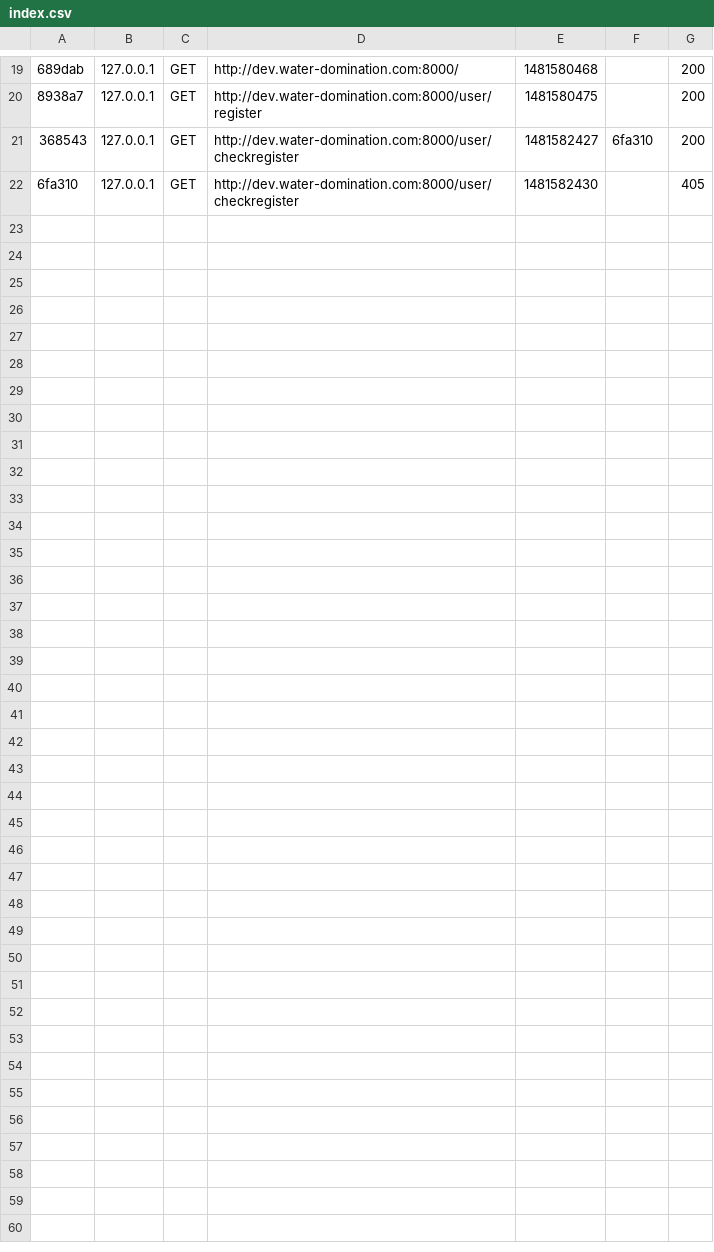
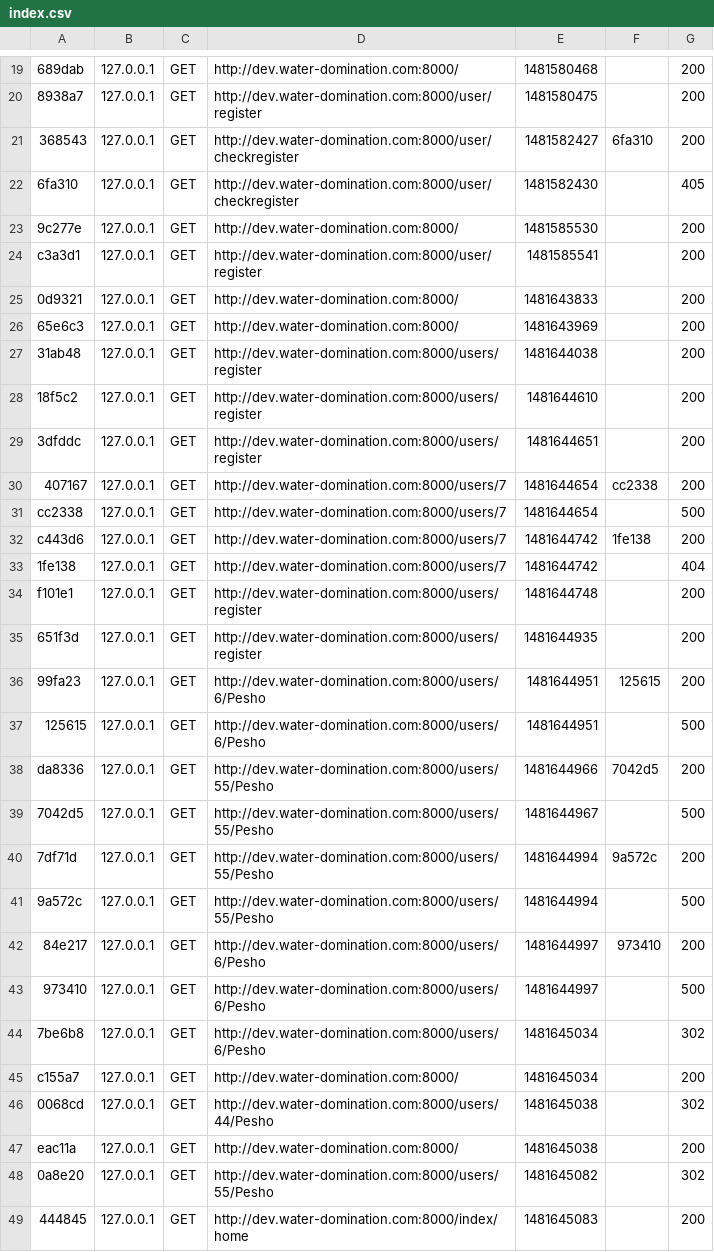
Before and after one commit to SdHellsing/Water-Domination, a CSV file: var/cache/dev/profiler/index.csv, drawn as a sheet; only a part is shown, gaps mark what is left out; the diff names each change by its address in the sheet, - before the commit and + after, or states it on an @@ line.

```diff
--- a/var/cache/dev/profiler/index.csv
+++ b/var/cache/dev/profiler/index.csv
+row 23: 9c277e | 127.0.0.1 | GET | http://dev.water-domination.com:8000/ | 1481585530 |  | 200
+row 24: c3a3d1 | 127.0.0.1 | GET | http://dev.water-domination.com:8000/user/register | 1481585541 |  | 200
+row 25: 0d9321 | 127.0.0.1 | GET | http://dev.water-domination.com:8000/ | 1481643833 |  | 200
+row 26: 65e6c3 | 127.0.0.1 | GET | http://dev.water-domination.com:8000/ | 1481643969 |  | 200
+row 27: 31ab48 | 127.0.0.1 | GET | http://dev.water-domination.com:8000/users/register | 1481644038 |  | 200
+row 28: 18f5c2 | 127.0.0.1 | GET | http://dev.water-domination.com:8000/users/register | 1481644610 |  | 200
+row 29: 3dfddc | 127.0.0.1 | GET | http://dev.water-domination.com:8000/users/register | 1481644651 |  | 200
+row 30: 407167 | 127.0.0.1 | GET | http://dev.water-domination.com:8000/users/7 | 1481644654 | cc2338 | 200
+row 31: cc2338 | 127.0.0.1 | GET | http://dev.water-domination.com:8000/users/7 | 1481644654 |  | 500
+row 32: c443d6 | 127.0.0.1 | GET | http://dev.water-domination.com:8000/users/7 | 1481644742 | 1fe138 | 200
+row 33: 1fe138 | 127.0.0.1 | GET | http://dev.water-domination.com:8000/users/7 | 1481644742 |  | 404
+row 34: f101e1 | 127.0.0.1 | GET | http://dev.water-domination.com:8000/users/register | 1481644748 |  | 200
+row 35: 651f3d | 127.0.0.1 | GET | http://dev.water-domination.com:8000/users/register | 1481644935 |  | 200
+row 36: 99fa23 | 127.0.0.1 | GET | http://dev.water-domination.com:8000/users/6/Pesho | 1481644951 | 125615 | 200
+row 37: 125615 | 127.0.0.1 | GET | http://dev.water-domination.com:8000/users/6/Pesho | 1481644951 |  | 500
+row 38: da8336 | 127.0.0.1 | GET | http://dev.water-domination.com:8000/users/55/Pesho | 1481644966 | 7042d5 | 200
+row 39: 7042d5 | 127.0.0.1 | GET | http://dev.water-domination.com:8000/users/55/Pesho | 1481644967 |  | 500
+row 40: 7df71d | 127.0.0.1 | GET | http://dev.water-domination.com:8000/users/55/Pesho | 1481644994 | 9a572c | 200
+row 41: 9a572c | 127.0.0.1 | GET | http://dev.water-domination.com:8000/users/55/Pesho | 1481644994 |  | 500
+row 42: 84e217 | 127.0.0.1 | GET | http://dev.water-domination.com:8000/users/6/Pesho | 1481644997 | 973410 | 200
+row 43: 973410 | 127.0.0.1 | GET | http://dev.water-domination.com:8000/users/6/Pesho | 1481644997 |  | 500
+row 44: 7be6b8 | 127.0.0.1 | GET | http://dev.water-domination.com:8000/users/6/Pesho | 1481645034 |  | 302
+row 45: c155a7 | 127.0.0.1 | GET | http://dev.water-domination.com:8000/ | 1481645034 |  | 200
+row 46: 0068cd | 127.0.0.1 | GET | http://dev.water-domination.com:8000/users/44/Pesho | 1481645038 |  | 302
+row 47: eac11a | 127.0.0.1 | GET | http://dev.water-domination.com:8000/ | 1481645038 |  | 200
+row 48: 0a8e20 | 127.0.0.1 | GET | http://dev.water-domination.com:8000/users/55/Pesho | 1481645082 |  | 302
+row 49: 444845 | 127.0.0.1 | GET | http://dev.water-domination.com:8000/index/home | 1481645083 |  | 200
```
Also changed, not shown: 12 other files.
